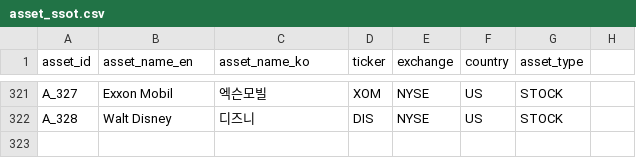
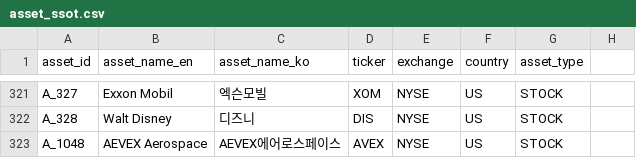
Before and after one commit to kang0302/moneytree-web, a CSV file: public/data/ssot/asset_ssot.csv, drawn as a sheet; only a part is shown, gaps mark what is left out; the diff names each change by its address in the sheet, - before the commit and + after, or states it on an @@ line.

Commit message:
mt_add: data update (2026-04-18 15:03:14)
- Add A_1048 (AEVEX Aerospace / AVEX) to T_084 글로벌드론관련주
- Edge: A_1048 -> T_084 (THEMED_AS, 드론 관련 미국 상장 기업)
- Edge: A_1048 -> BF_152 드론기체/플랫폼 (OPERATES, 드론 기체 및 플랫폼 사업 영위)
- Update asset_ssot.csv, index.json T_084 counts, rebuild search_index.json
- Add relationship_THEMED_AS_A_1048_T_084.csv
- Add relationship_OPERATES_A_1048_BF_152.csv

```diff
--- a/public/data/ssot/asset_ssot.csv
+++ b/public/data/ssot/asset_ssot.csv
+row 323: A_1048 | AEVEX Aerospace | AEVEX에어로스페이스 | AVEX | NYSE | US | STOCK
```
Also changed, not shown: 5 other files.
